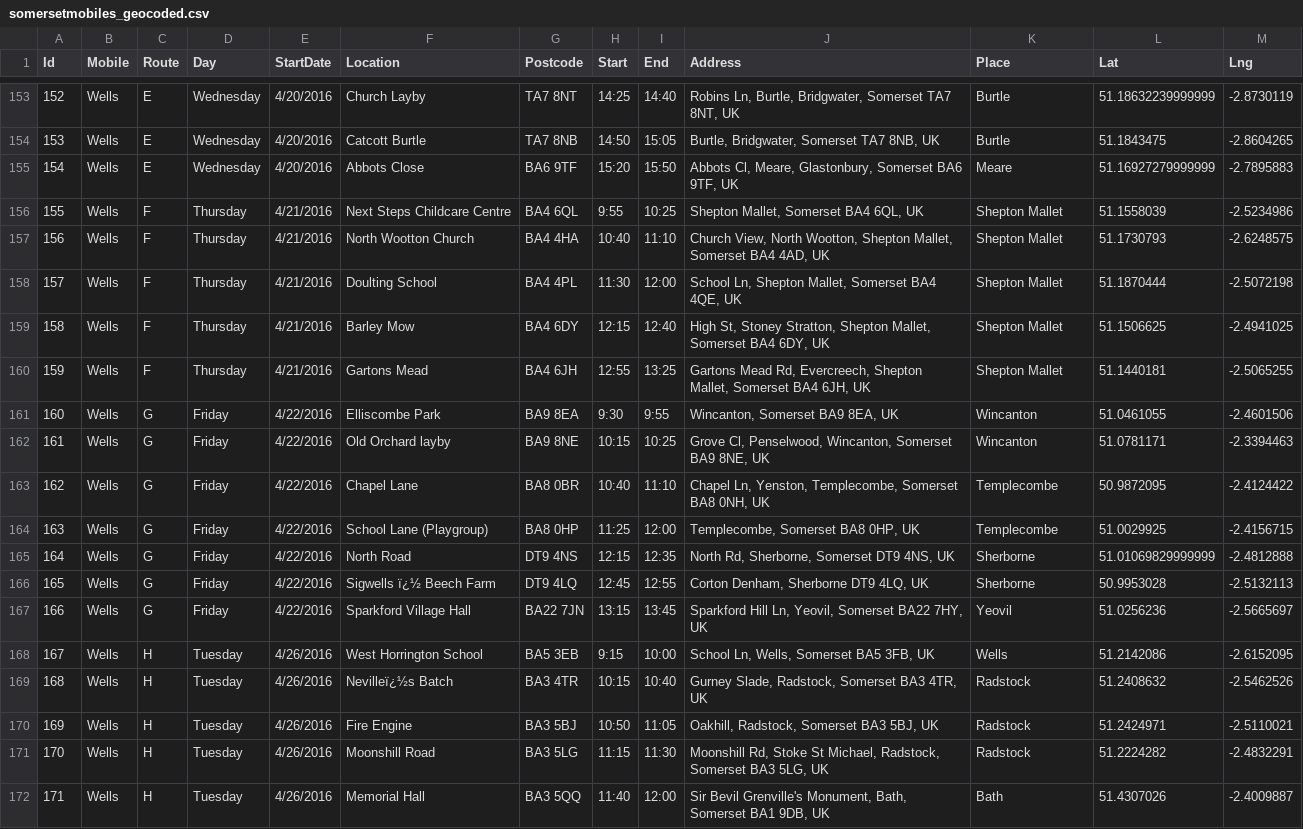
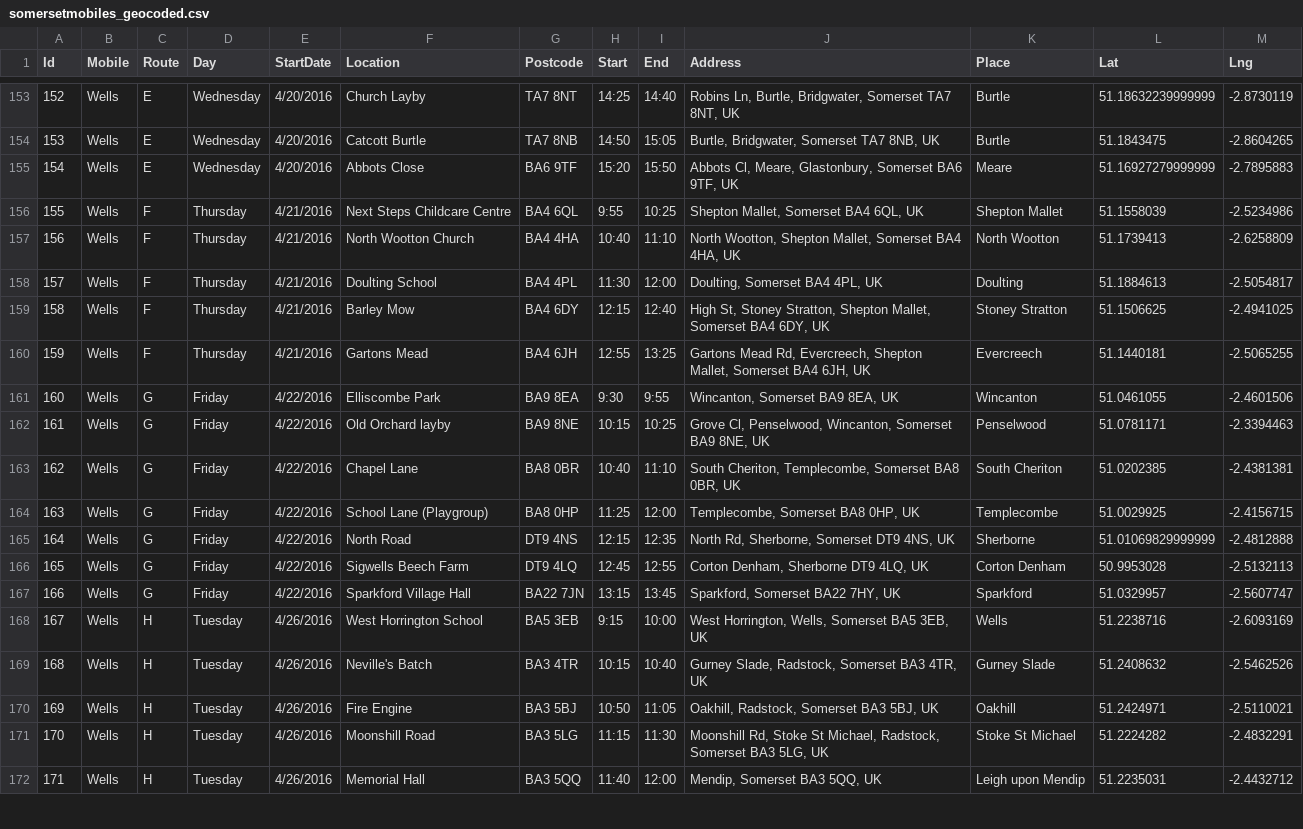
Before and after one commit to LibrariesHacked/somerset-mobile-libraries, a CSV file: data/somersetmobiles_geocoded.csv, drawn as a sheet; only a part is shown, gaps mark what is left out; the diff covers the shown part only.

Commit message:
Finishing geocoding checking

```diff
--- a/data/somersetmobiles_geocoded.csv
+++ b/data/somersetmobiles_geocoded.csv
@@ -156,17 +156,17 @@ Id,Mobile,Route,Day,StartDate,Location,Postcode,Start,End,Address,Place,Lat,Lng
 155,Wells,F,Thursday,4/21/2016,Next Steps Childcare Centre,BA4 6QL,9:55,10:25,"Shepton Mallet, Somerset BA4 6QL, UK",Shepton Mallet,51.1558039,-2.5234986
-156,Wells,F,Thursday,4/21/2016,North Wootton Church,BA4 4HA,10:40,11:10,"Church View, North Wootton, Shepton Mallet, Somerset BA4 4AD, UK",Shepton Mallet,51.1730793,-2.6248575
-157,Wells,F,Thursday,4/21/2016,Doulting School,BA4 4PL,11:30,12:00,"School Ln, Shepton Mallet, Somerset BA4 4QE, UK",Shepton Mallet,51.1870444,-2.5072198
-158,Wells,F,Thursday,4/21/2016,Barley Mow,BA4 6DY,12:15,12:40,"High St, Stoney Stratton, Shepton Mallet, Somerset BA4 6DY, UK",Shepton Mallet,51.1506625,-2.4941025
-159,Wells,F,Thursday,4/21/2016,Gartons Mead,BA4 6JH,12:55,13:25,"Gartons Mead Rd, Evercreech, Shepton Mallet, Somerset BA4 6JH, UK",Shepton Mallet,51.1440181,-2.5065255
+156,Wells,F,Thursday,4/21/2016,North Wootton Church,BA4 4HA,10:40,11:10,"North Wootton, Shepton Mallet, Somerset BA4 4HA, UK",North Wootton,51.1739413,-2.6258809
+157,Wells,F,Thursday,4/21/2016,Doulting School,BA4 4PL,11:30,12:00,"Doulting, Somerset BA4 4PL, UK",Doulting,51.1884613,-2.5054817
+158,Wells,F,Thursday,4/21/2016,Barley Mow,BA4 6DY,12:15,12:40,"High St, Stoney Stratton, Shepton Mallet, Somerset BA4 6DY, UK",Stoney Stratton,51.1506625,-2.4941025
+159,Wells,F,Thursday,4/21/2016,Gartons Mead,BA4 6JH,12:55,13:25,"Gartons Mead Rd, Evercreech, Shepton Mallet, Somerset BA4 6JH, UK",Evercreech,51.1440181,-2.5065255
 160,Wells,G,Friday,4/22/2016,Elliscombe Park,BA9 8EA,9:30,9:55,"Wincanton, Somerset BA9 8EA, UK",Wincanton,51.0461055,-2.4601506
-161,Wells,G,Friday,4/22/2016,Old Orchard layby,BA9 8NE,10:15,10:25,"Grove Cl, Penselwood, Wincanton, Somerset BA9 8NE, UK",Wincanton,51.0781171,-2.3394463
-162,Wells,G,Friday,4/22/2016,Chapel Lane,BA8 0BR,10:40,11:10,"Chapel Ln, Yenston, Templecombe, Somerset BA8 0NH, UK",Templecombe,50.9872095,-2.4124422
+161,Wells,G,Friday,4/22/2016,Old Orchard layby,BA9 8NE,10:15,10:25,"Grove Cl, Penselwood, Wincanton, Somerset BA9 8NE, UK",Penselwood,51.0781171,-2.3394463
+162,Wells,G,Friday,4/22/2016,Chapel Lane,BA8 0BR,10:40,11:10,"South Cheriton, Templecombe, Somerset BA8 0BR, UK",South Cheriton,51.0202385,-2.4381381
 163,Wells,G,Friday,4/22/2016,School Lane (Playgroup),BA8 0HP,11:25,12:00,"Templecombe, Somerset BA8 0HP, UK",Templecombe,51.0029925,-2.4156715
 164,Wells,G,Friday,4/22/2016,North Road,DT9 4NS,12:15,12:35,"North Rd, Sherborne, Somerset DT9 4NS, UK",Sherborne,51.01069829999999,-2.4812888
-165,Wells,G,Friday,4/22/2016,Sigwells ï¿½ Beech Farm,DT9 4LQ,12:45,12:55,"Corton Denham, Sherborne DT9 4LQ, UK",Sherborne,50.9953028,-2.5132113
-166,Wells,G,Friday,4/22/2016,Sparkford Village Hall,BA22 7JN,13:15,13:45,"Sparkford Hill Ln, Yeovil, Somerset BA22 7HY, UK",Yeovil,51.0256236,-2.5665697
-167,Wells,H,Tuesday,4/26/2016,West Horrington School,BA5 3EB,9:15,10:00,"School Ln, Wells, Somerset BA5 3FB, UK",Wells,51.2142086,-2.6152095
-168,Wells,H,Tuesday,4/26/2016,Nevilleï¿½s Batch,BA3 4TR,10:15,10:40,"Gurney Slade, Radstock, Somerset BA3 4TR, UK",Radstock,51.2408632,-2.5462526
-169,Wells,H,Tuesday,4/26/2016,Fire Engine,BA3 5BJ,10:50,11:05,"Oakhill, Radstock, Somerset BA3 5BJ, UK",Radstock,51.2424971,-2.5110021
-170,Wells,H,Tuesday,4/26/2016,Moonshill Road,BA3 5LG,11:15,11:30,"Moonshill Rd, Stoke St Michael, Radstock, Somerset BA3 5LG, UK",Radstock,51.2224282,-2.4832291
-171,Wells,H,Tuesday,4/26/2016,Memorial Hall,BA3 5QQ,11:40,12:00,"Sir Bevil Grenville's Monument, Bath, Somerset BA1 9DB, UK",Bath,51.4307026,-2.4009887
+165,Wells,G,Friday,4/22/2016,Sigwells Beech Farm,DT9 4LQ,12:45,12:55,"Corton Denham, Sherborne DT9 4LQ, UK",Corton Denham,50.9953028,-2.5132113
+166,Wells,G,Friday,4/22/2016,Sparkford Village Hall,BA22 7JN,13:15,13:45,"Sparkford, Somerset BA22 7HY, UK",Sparkford,51.0329957,-2.5607747
+167,Wells,H,Tuesday,4/26/2016,West Horrington School,BA5 3EB,9:15,10:00,"West Horrington, Wells, Somerset BA5 3EB, UK",Wells,51.2238716,-2.6093169
+168,Wells,H,Tuesday,4/26/2016,Neville's Batch,BA3 4TR,10:15,10:40,"Gurney Slade, Radstock, Somerset BA3 4TR, UK",Gurney Slade,51.2408632,-2.5462526
+169,Wells,H,Tuesday,4/26/2016,Fire Engine,BA3 5BJ,10:50,11:05,"Oakhill, Radstock, Somerset BA3 5BJ, UK",Oakhill,51.2424971,-2.5110021
+170,Wells,H,Tuesday,4/26/2016,Moonshill Road,BA3 5LG,11:15,11:30,"Moonshill Rd, Stoke St Michael, Radstock, Somerset BA3 5LG, UK",Stoke St Michael,51.2224282,-2.4832291
+171,Wells,H,Tuesday,4/26/2016,Memorial Hall,BA3 5QQ,11:40,12:00,"Mendip, Somerset BA3 5QQ, UK",Leigh upon Mendip,51.2235031,-2.4432712
```
Also changed, not shown: 70 edited cells elsewhere in this file.
